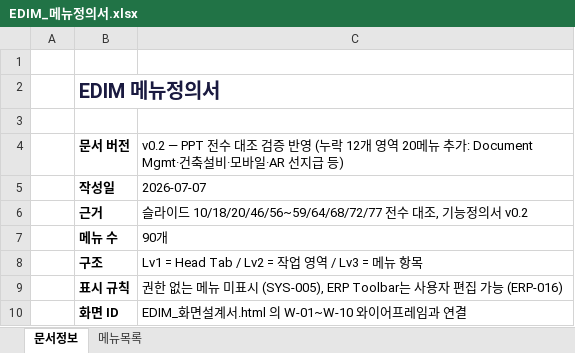
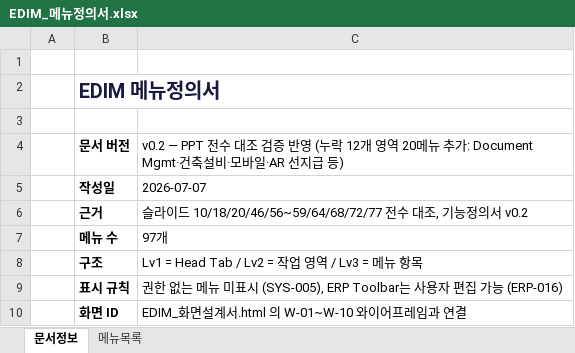
Before and after one commit to fankh/external-projects, an Excel workbook: edim-ai-blueprint/docs/EDIM_메뉴정의서.xlsx, sheet 문서정보, drawn as a sheet; values as stored, in another font and other column widths than the file's, no borders; the diff names each change by its address in the sheet, - before the commit and + after, or states it on an @@ line.

```diff
--- a/edim-ai-blueprint/docs/EDIM_메뉴정의서.xlsx (sheet 문서정보)
+++ b/edim-ai-blueprint/docs/EDIM_메뉴정의서.xlsx (sheet 문서정보)
-C7: 90개
+C7: 97개
```
Also changed, not shown: sheet 메뉴목록, 3 other files.
